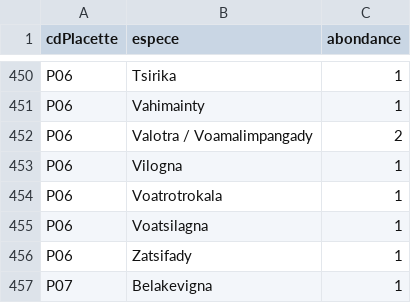
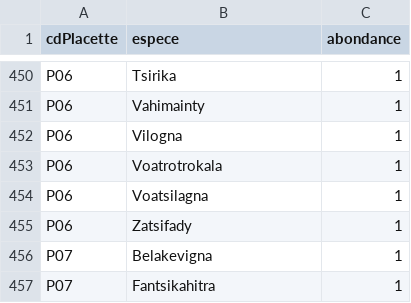
Before and after one commit to Rudolf-LC/madagascar-tsiazombazaha, a CSV file: 06_ecologie/analyse/sorties/diversite_abondances.csv, drawn as a sheet; only a part is shown, gaps mark what is left out; the shorter side is filled out with more unchanged rows.

```diff
--- a/06_ecologie/analyse/sorties/diversite_abondances.csv
+++ b/06_ecologie/analyse/sorties/diversite_abondances.csv
@@ -451,3 +451,2 @@ P06,Tsirika,1
 P06,Vahimainty,1
-P06,Valotra / Voamalimpangady,2
 P06,Vilogna,1
```
Also changed, not shown: 06_ecologie/analyse/donnees/grands-arbres.csv, 06_ecologie/analyse/referentiels/reconciliation-taxonomique.csv, 54 other files.
